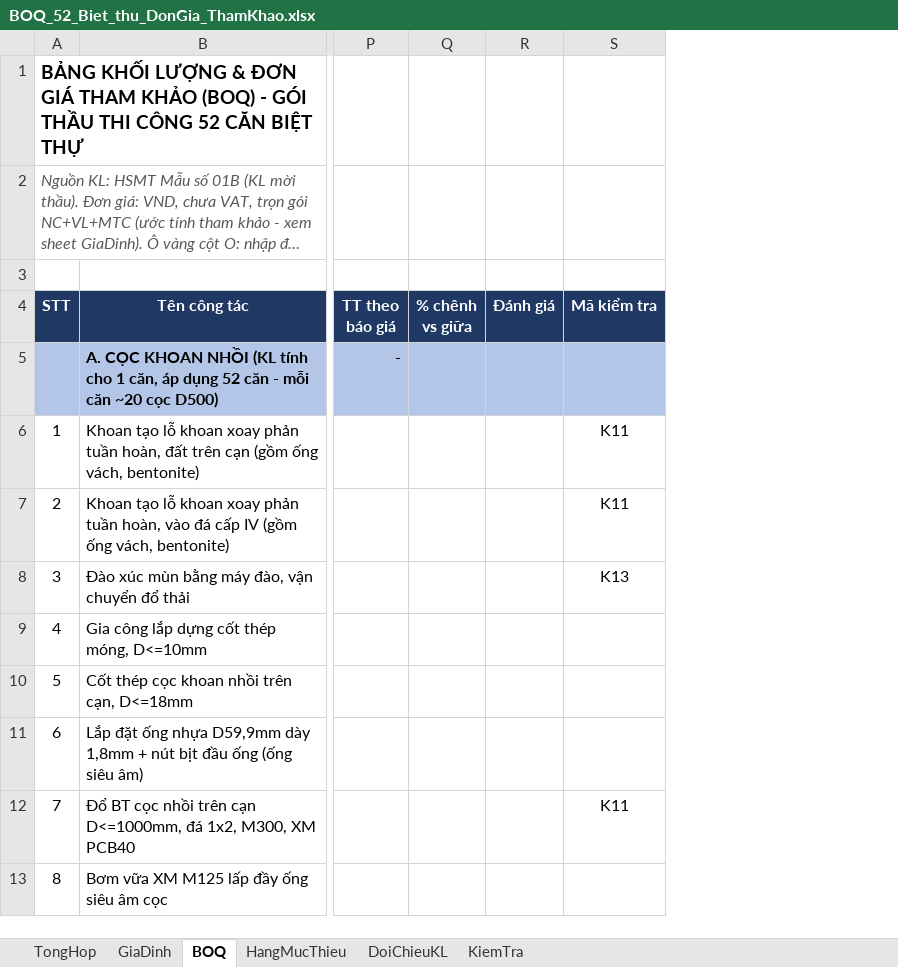
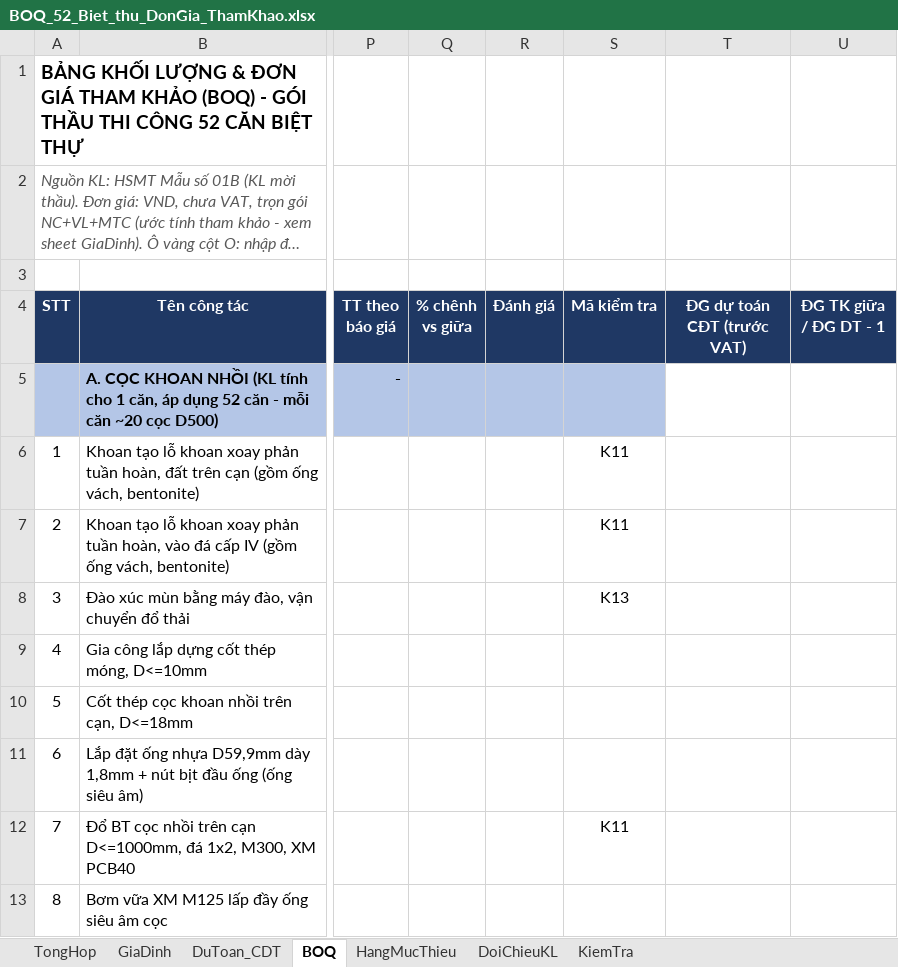
Before and after one commit to buichinh1-coder/gdp-dashboard, an Excel workbook: BOQ_52_Biet_thu_DonGia_ThamKhao.xlsx, sheet BOQ, drawn as a sheet; only a part is shown, gaps mark what is left out; long unchanged cells end in …; values as stored, in another font and other column widths than the file's, no borders; conditional formats not drawn; the diff names each change by its address in the sheet, - before the commit and + after, or states it on an @@ line.

```diff
--- a/BOQ_52_Biet_thu_DonGia_ThamKhao.xlsx (sheet BOQ)
+++ b/BOQ_52_Biet_thu_DonGia_ThamKhao.xlsx (sheet BOQ)
+sheet tab: DuToan_CDT
+column T (ĐG dự toán CĐT (trước VAT)), empty
+column U (ĐG TK giữa / ĐG DT - 1), empty
```
Also changed, not shown: sheet KiemTra, sheet TongHop, sheet HangMucThieu, sheet GiaDinh.
